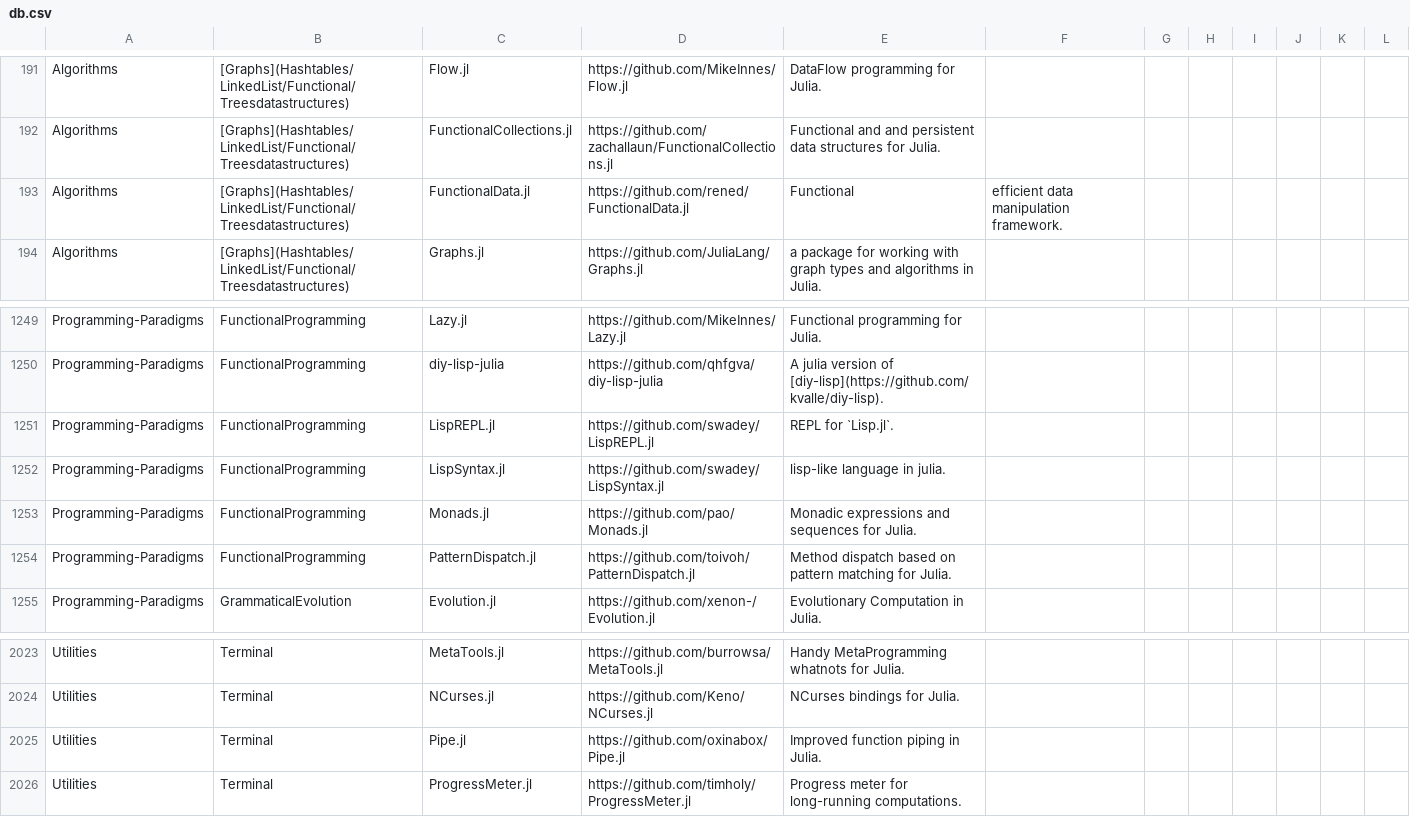
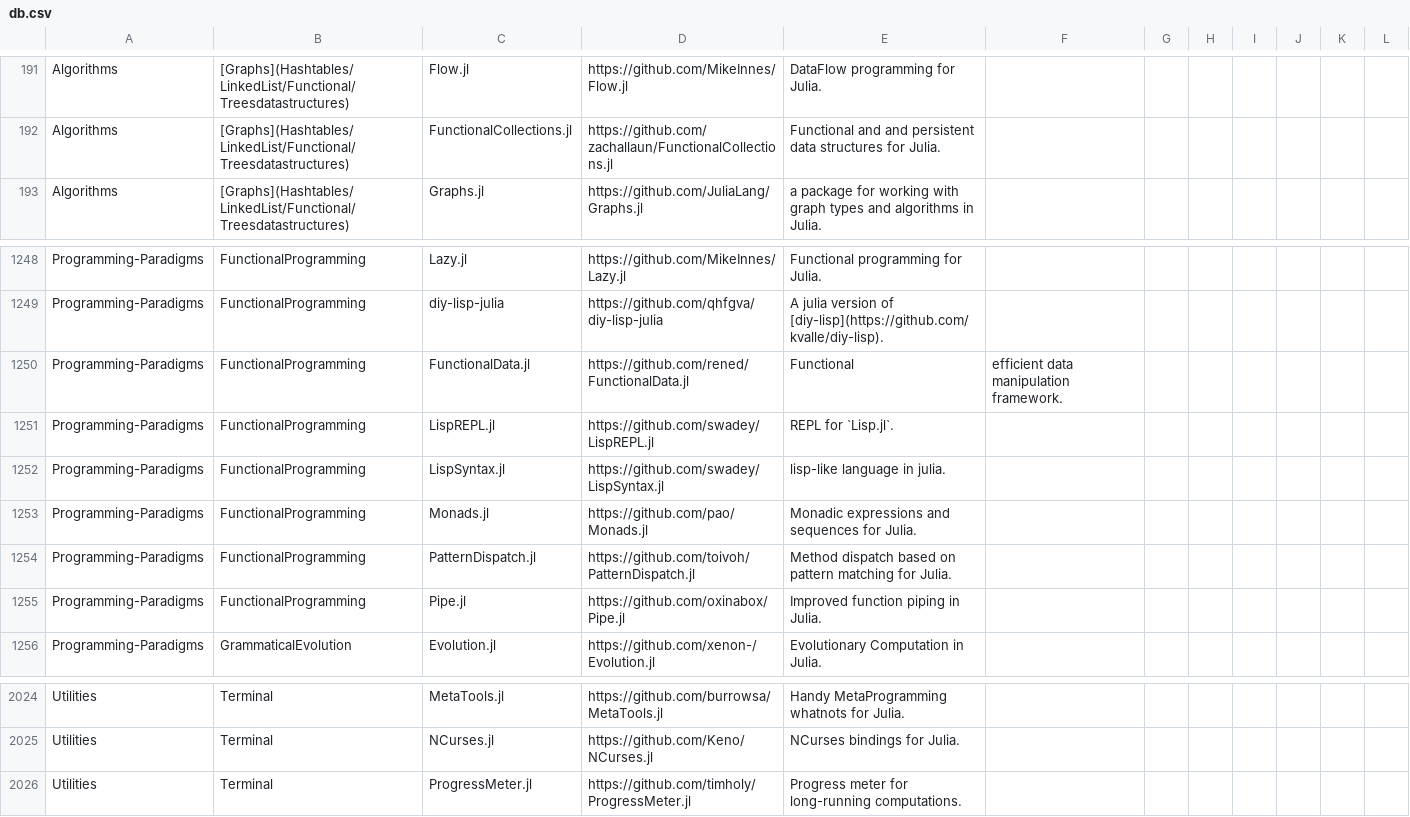
Before and after one commit to svaksha/Julia.jl, a CSV file: db.csv, drawn as a sheet; only a part is shown, gaps mark what is left out; removed rows and columns are numbered as before the commit, all else as after; the diff names each change by its address in the sheet, - before the commit and + after, or states it on an @@ line.

```diff
--- a/db.csv
+++ b/db.csv
-row 193: Algorithms | [Graphs](Hashtables/LinkedList/Functional/Treesdatastructures) | FunctionalData.jl | https://github.com/rened/FunctionalData.jl | Functional | efficient data manipulation framework.
+row 1250: Programming-Paradigms | FunctionalProgramming | FunctionalData.jl | https://github.com/rened/FunctionalData.jl | Functional | efficient data manipulation framework.
+row 1255: Programming-Paradigms | FunctionalProgramming | Pipe.jl | https://github.com/oxinabox/Pipe.jl | Improved function piping in Julia.
-row 2025: Utilities | Terminal | Pipe.jl | https://github.com/oxinabox/Pipe.jl | Improved function piping in Julia.
```
Also changed, not shown: 3 other files.
